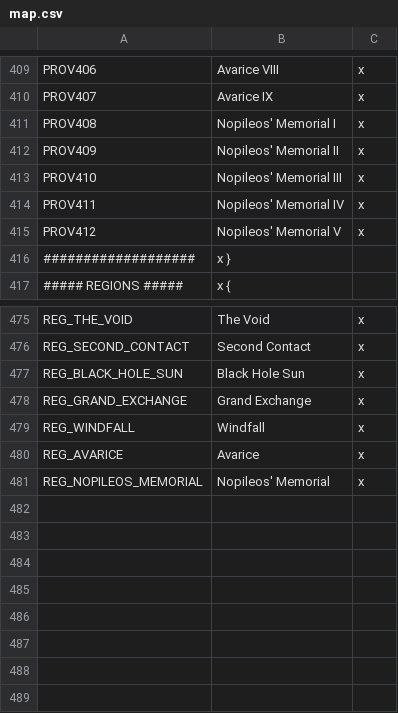
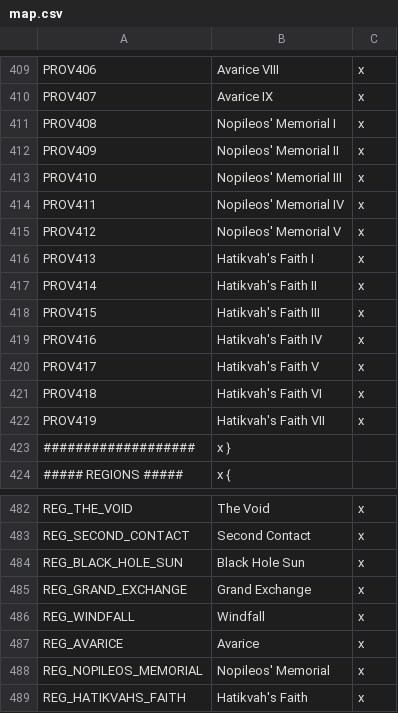
Before and after one commit to s-williams/Victoria-2-X, a CSV file: localisation/map.csv, drawn as a sheet; only a part is shown, gaps mark what is left out; the diff names each change by its address in the sheet, - before the commit and + after, or states it on an @@ line.

Commit message:
Hatikvah's Faith

```diff
--- a/localisation/map.csv
+++ b/localisation/map.csv
+row 416: PROV413 | Hatikvah's Faith I | x
+row 417: PROV414 | Hatikvah's Faith II | x
+row 418: PROV415 | Hatikvah's Faith III | x
+row 419: PROV416 | Hatikvah's Faith IV | x
+row 420: PROV417 | Hatikvah's Faith V | x
+row 421: PROV418 | Hatikvah's Faith VI | x
+row 422: PROV419 | Hatikvah's Faith VII | x
+row 489: REG_HATIKVAHS_FAITH | Hatikvah's Faith | x
```
Also changed, not shown: map/definition.csv, 10 other files.
